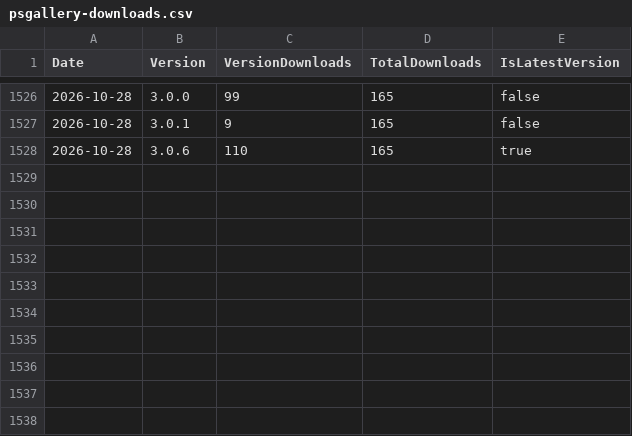
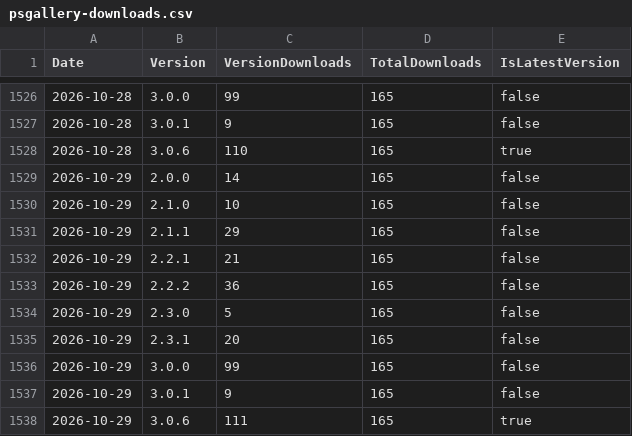
Before and after one commit to ZacharyLuz/Get-AzVMAvailability, a CSV file: data/psgallery-downloads.csv, drawn as a sheet; only a part is shown, gaps mark what is left out; the diff names each change by its address in the sheet, - before the commit and + after, or states it on an @@ line.

```diff
--- a/data/psgallery-downloads.csv
+++ b/data/psgallery-downloads.csv
+row 1529: 2026-10-29 | 2.0.0 | 14 | 165 | false
+row 1530: 2026-10-29 | 2.1.0 | 10 | 165 | false
+row 1531: 2026-10-29 | 2.1.1 | 29 | 165 | false
+row 1532: 2026-10-29 | 2.2.1 | 21 | 165 | false
+row 1533: 2026-10-29 | 2.2.2 | 36 | 165 | false
+row 1534: 2026-10-29 | 2.3.0 | 5 | 165 | false
+row 1535: 2026-10-29 | 2.3.1 | 20 | 165 | false
+row 1536: 2026-10-29 | 3.0.0 | 99 | 165 | false
+row 1537: 2026-10-29 | 3.0.1 | 9 | 165 | false
+row 1538: 2026-10-29 | 3.0.6 | 111 | 165 | true
```
Also changed, not shown: data/paths.csv, data/referrers.csv, 4 other files.
